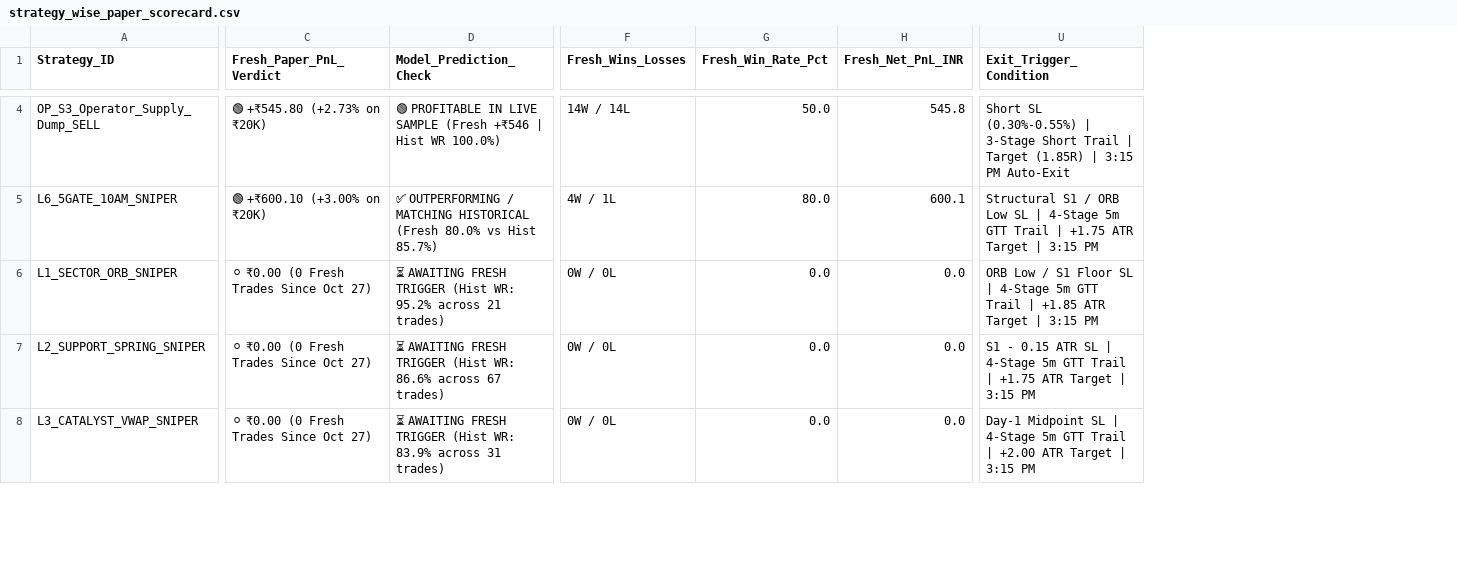
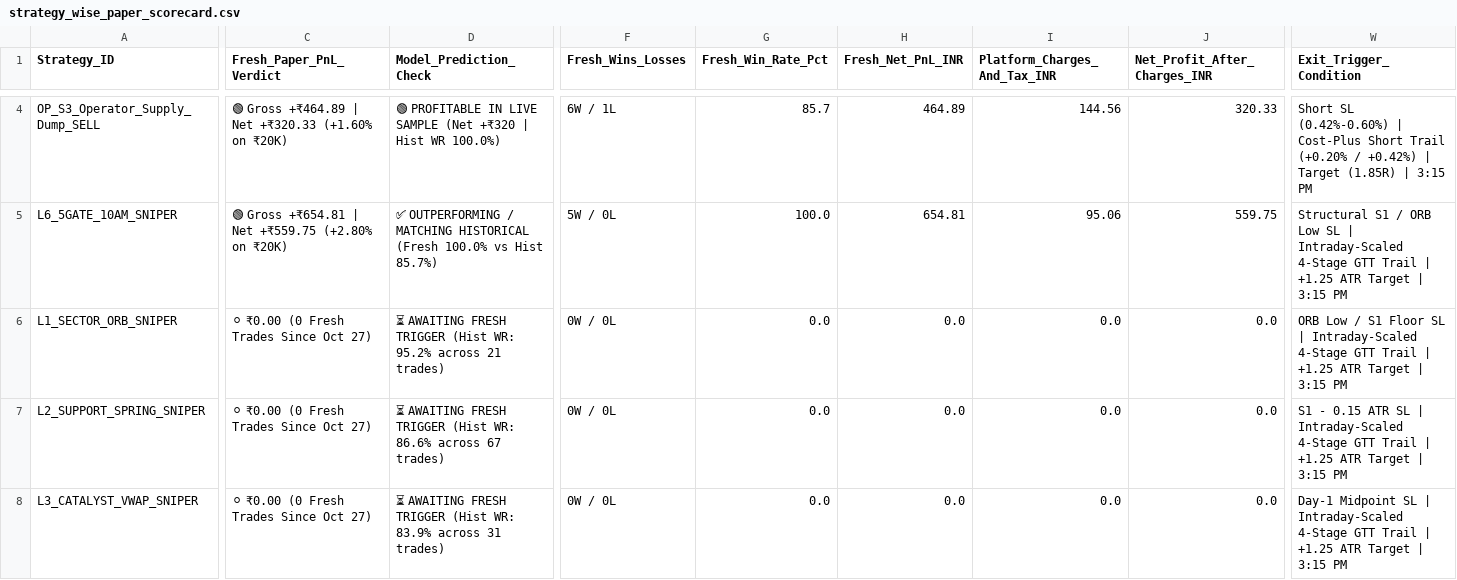
Before and after one commit to purntripathi-cmd/Intraday-only, a CSV file: data/strategy_wise_paper_scorecard.csv, drawn as a sheet; only a part is shown, gaps mark what is left out; addresses are those after the commit; the diff covers the shown part only; the diff names each change by its address in the sheet, - before the commit and + after, or states it on an @@ line.

```diff
--- a/data/strategy_wise_paper_scorecard.csv
+++ b/data/strategy_wise_paper_scorecard.csv
+column I (Platform_Charges_And_Tax_INR), rows 4-8: 144.56 | 95.06 | 0.0 | 0.0 | 0.0
+column J (Net_Profit_After_Charges_INR), rows 4-8: 320.33 | 559.75 | 0.0 | 0.0 | 0.0
-C4 (Fresh_Paper_PnL_Verdict): 🟢 +₹545.80 (+2.73% on ₹20K)
+C4 (Fresh_Paper_PnL_Verdict): 🟢 Gross +₹464.89 | Net +₹320.33 (+1.60% on ₹20K)
-D4 (Model_Prediction_Check): …LIVE SAMPLE (Fresh +₹546 | Hist…
+D4 (Model_Prediction_Check): …LIVE SAMPLE (Net +₹320 | Hist…
-F4 (Fresh_Wins_Losses): 14W / 14L
+F4 (Fresh_Wins_Losses): 6W / 1L
-G4 (Fresh_Win_Rate_Pct): 50.0
+G4 (Fresh_Win_Rate_Pct): 85.7
-H4 (Fresh_Net_PnL_INR): 545.8
+H4 (Fresh_Net_PnL_INR): 464.89
-W4 (Exit_Trigger_Condition): Short SL (0.30%-0.55%) | 3-Stage Short Trail | Target (1.85R) | 3:15 PM Auto-Exit
+W4 (Exit_Trigger_Condition): Short SL (0.42%-0.60%) | Cost-Plus Short Trail (+0.20% / +0.42%) | Target (1.85R) | 3:15 PM
-C5 (Fresh_Paper_PnL_Verdict): 🟢 +₹600.10 (+3.00% on ₹20K)
+C5 (Fresh_Paper_PnL_Verdict): 🟢 Gross +₹654.81 | Net +₹559.75 (+2.80% on ₹20K)
-D5 (Model_Prediction_Check): …HISTORICAL (Fresh 80.0% vs Hist…
+D5 (Model_Prediction_Check): …HISTORICAL (Fresh 100.0% vs Hist…
-F5 (Fresh_Wins_Losses): 4W / 1L
+F5 (Fresh_Wins_Losses): 5W / 0L
-G5 (Fresh_Win_Rate_Pct): 80.0
+G5 (Fresh_Win_Rate_Pct): 100.0
-H5 (Fresh_Net_PnL_INR): 600.1
+H5 (Fresh_Net_PnL_INR): 654.81
-W5 (Exit_Trigger_Condition): …SL | 4-Stage 5m GTT Trail | +1.75 ATR Target…
+W5 (Exit_Trigger_Condition): …SL | Intraday-Scaled 4-Stage GTT Trail | +1.25 ATR Target…
-W6 (Exit_Trigger_Condition): …SL | 4-Stage 5m GTT Trail | +1.85 ATR Target…
+W6 (Exit_Trigger_Condition): …SL | Intraday-Scaled 4-Stage GTT Trail | +1.25 ATR Target…
-W7 (Exit_Trigger_Condition): …SL | 4-Stage 5m GTT Trail | +1.75 ATR Target…
+W7 (Exit_Trigger_Condition): …SL | Intraday-Scaled 4-Stage GTT Trail | +1.25 ATR Target…
-W8 (Exit_Trigger_Condition): …SL | 4-Stage 5m GTT Trail | +2.00 ATR Target…
+W8 (Exit_Trigger_Condition): …SL | Intraday-Scaled 4-Stage GTT Trail | +1.25 ATR Target…
```
Also changed, not shown: 51 edited cells elsewhere in this file, data/daily_paper_trade_summary.csv, data/fresh_cnc_sniper_history.csv, 11 other files.
